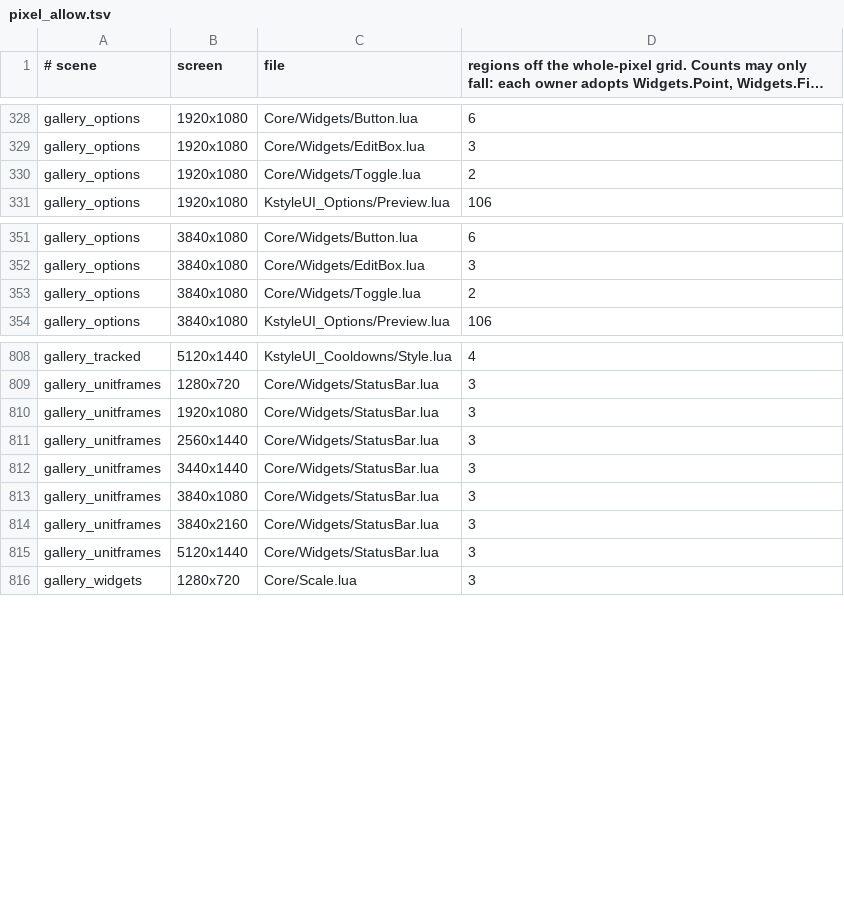
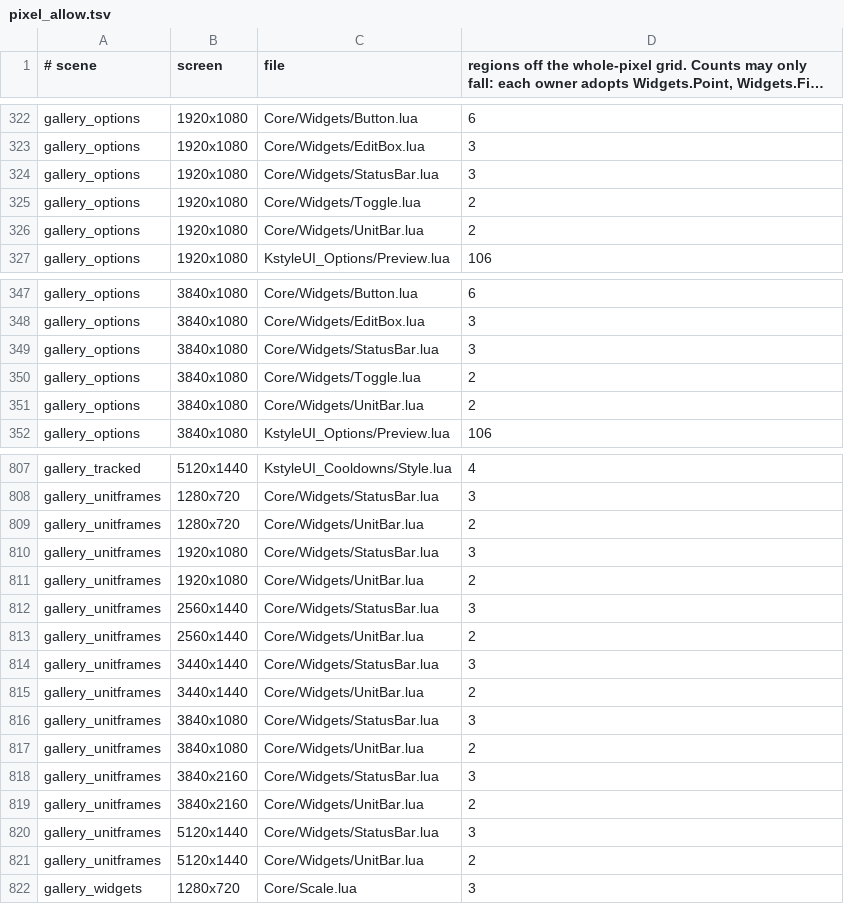
Before and after one commit to korallis/KstyleUI, a TSV file: Tools/regression/pixel_allow.tsv, drawn as a sheet; only a part is shown, gaps mark what is left out; long unchanged cells end in …; the diff covers the shown part only; the diff names each change by its address in the sheet, - before the commit and + after, or states it on an @@ line.

Commit message:
test(core): carry the new staging surfaces in the pixel-grid list
Co-authored-by: capy-ai[bot] <230910855+capy-ai[bot]@users.noreply.github.com>

```diff
--- a/Tools/regression/pixel_allow.tsv
+++ b/Tools/regression/pixel_allow.tsv
+row 324: gallery_options | 1920x1080 | Core/Widgets/StatusBar.lua | 3
+row 326: gallery_options | 1920x1080 | Core/Widgets/UnitBar.lua | 2
+row 349: gallery_options | 3840x1080 | Core/Widgets/StatusBar.lua | 3
+row 351: gallery_options | 3840x1080 | Core/Widgets/UnitBar.lua | 2
+row 809: gallery_unitframes | 1280x720 | Core/Widgets/UnitBar.lua | 2
+row 811: gallery_unitframes | 1920x1080 | Core/Widgets/UnitBar.lua | 2
+row 813: gallery_unitframes | 2560x1440 | Core/Widgets/UnitBar.lua | 2
+row 815: gallery_unitframes | 3440x1440 | Core/Widgets/UnitBar.lua | 2
+row 817: gallery_unitframes | 3840x1080 | Core/Widgets/UnitBar.lua | 2
+row 819: gallery_unitframes | 3840x2160 | Core/Widgets/UnitBar.lua | 2
+row 821: gallery_unitframes | 5120x1440 | Core/Widgets/UnitBar.lua | 2
```
Also changed, not shown: 2 added rows, 7 removed rows and 15 edited cells elsewhere in this file.
